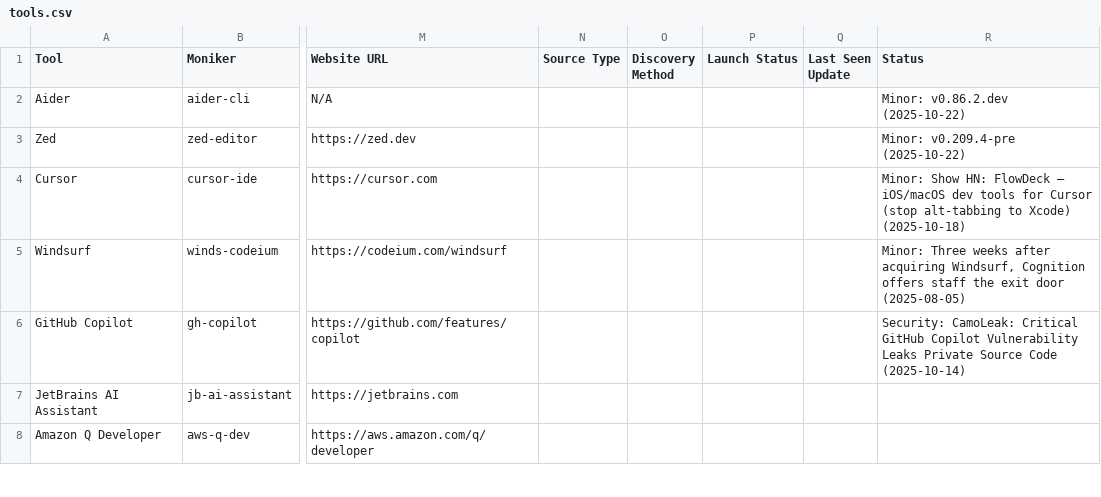
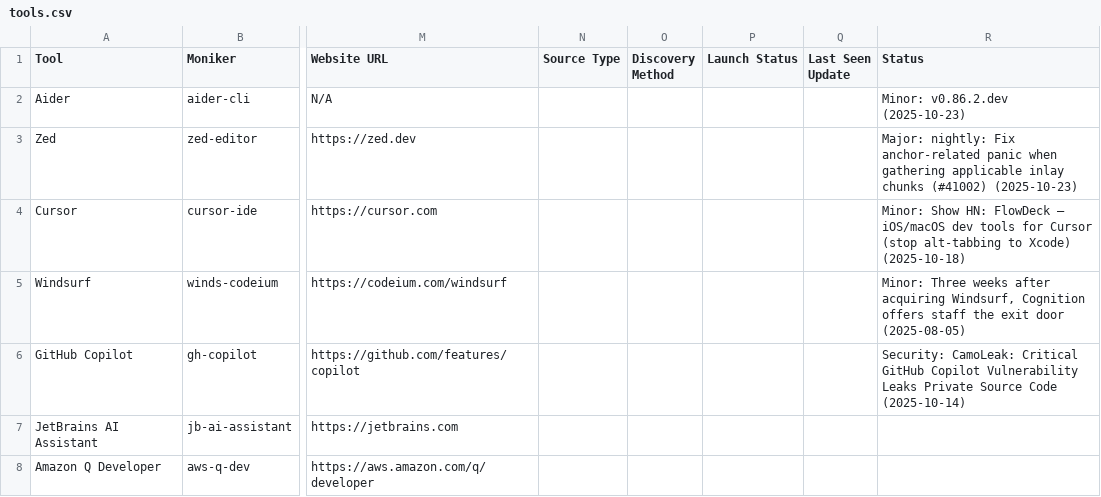
Before and after one commit to uberpu-ntiva/prindle-sprick-ai, a CSV file: data/tools.csv, drawn as a sheet; only a part is shown, gaps mark what is left out; the diff covers the shown part only; the diff names each change by its address in the sheet, - before the commit and + after, or states it on an @@ line.

```diff
--- a/data/tools.csv
+++ b/data/tools.csv
-R2 (Status): Minor: v0.86.2.dev (2025-10-22)
+R2 (Status): Minor: v0.86.2.dev (2025-10-23)
-R3 (Status): Minor: v0.209.4-pre (2025-10-22)
+R3 (Status): Major: nightly: Fix anchor-related panic when gathering applicable inlay chunks (#41002) (2025-10-23)
```
Also changed, not shown: 11 added rows and 8 edited cells elsewhere in this file, 10 other files.
